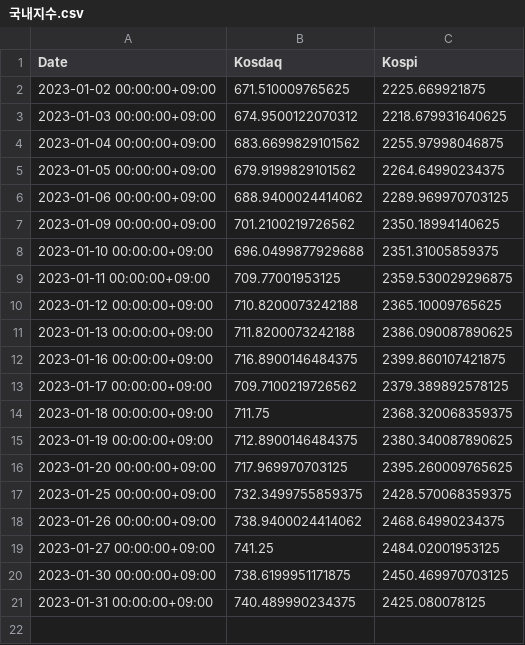
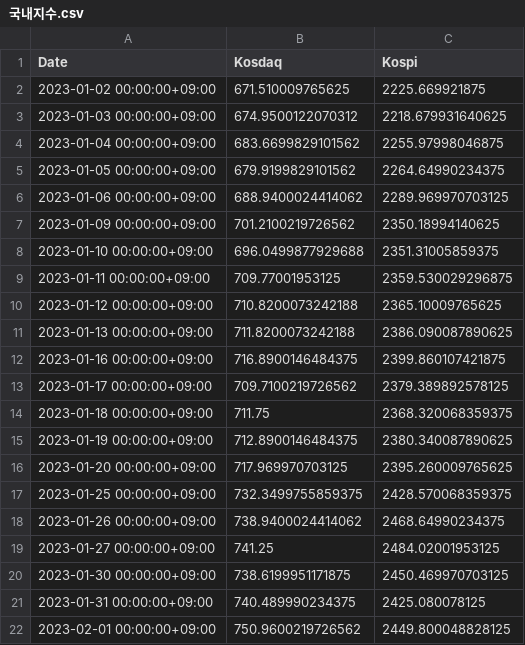
Before and after one commit to ParkHyunWoo-961012/Final_Auto_Report, a CSV file: data/국내지수.csv, drawn as a sheet.

```diff
--- a/data/국내지수.csv
+++ b/data/국내지수.csv
@@ -21 +21,2 @@ Date,Kosdaq,Kospi
 2023-01-31 00:00:00+09:00,740.489990234375,2425.080078125
+2023-02-01 00:00:00+09:00,750.9600219726562,2449.800048828125
```
Also changed, not shown: data/WTI.csv, data/stock_price.csv, 3 other files.
